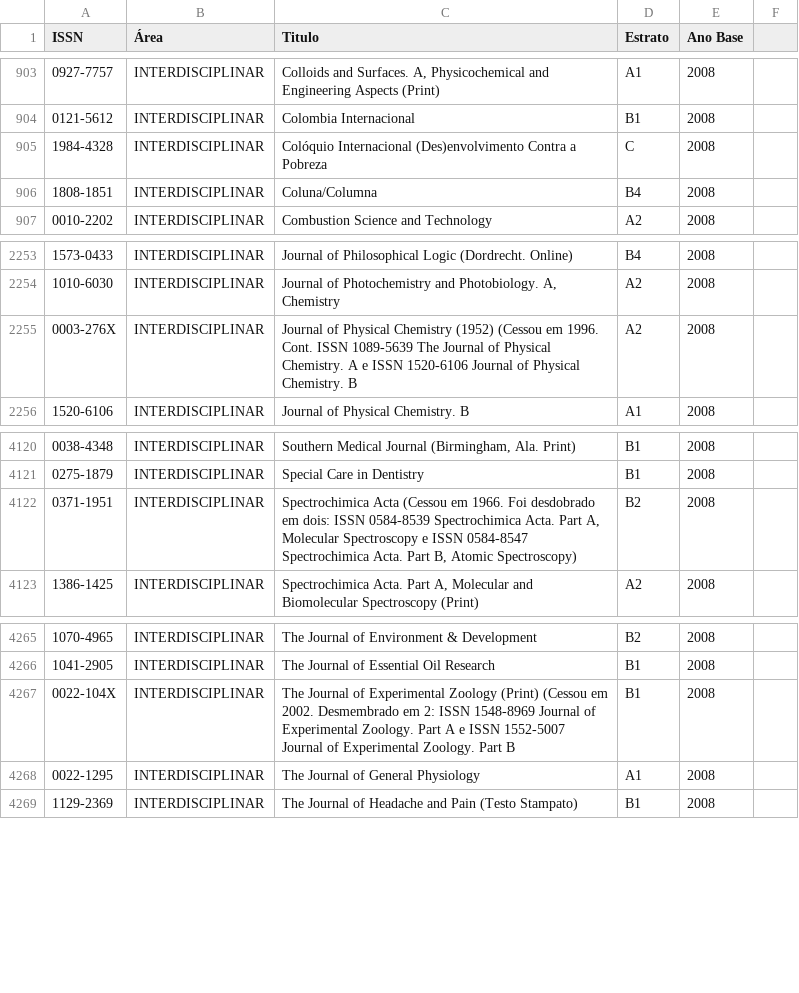
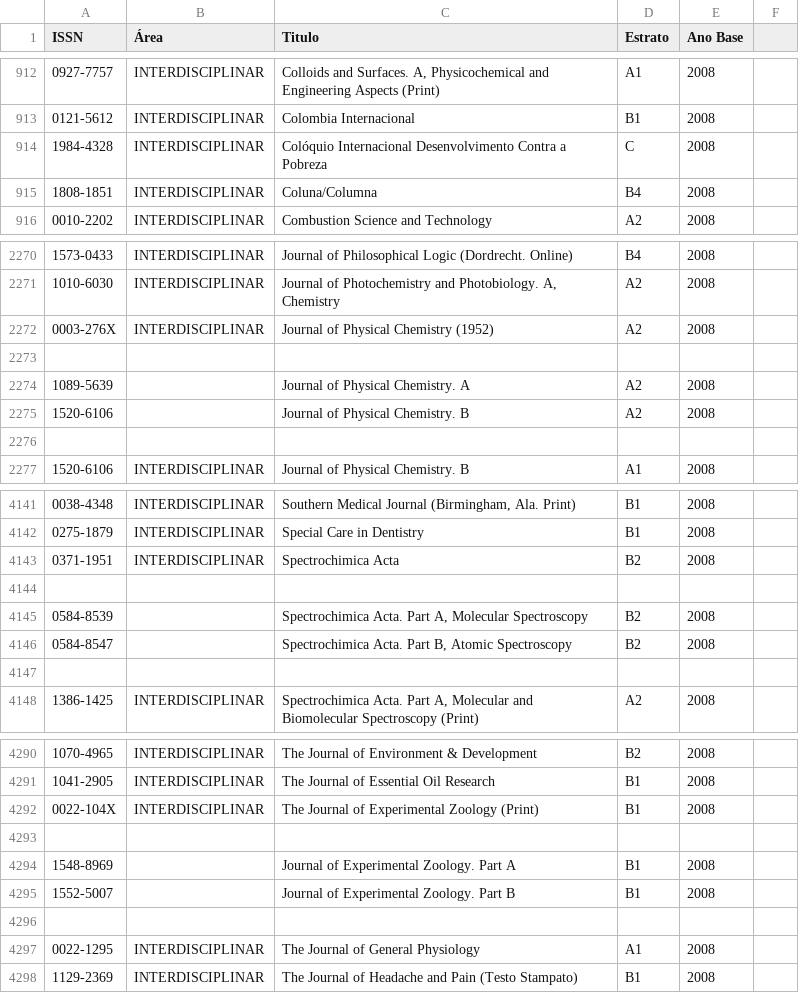
Before and after one commit to arademaker/qualis, a CSV file: area-45.csv, drawn as a sheet; only a part is shown, gaps mark what is left out; the diff covers the shown part only.

```diff
--- a/area-45.csv
+++ b/area-45.csv
@@ -904,3 +913,3 @@ ISSN|Área|Titulo|Estrato|Ano Base
 0121-5612|INTERDISCIPLINAR|Colombia Internacional|B1|2008
-1984-4328|INTERDISCIPLINAR|Colóquio Internacional (Des)envolvimento Contra a Pobreza|C|2008
+1984-4328|INTERDISCIPLINAR|Colóquio Internacional Desenvolvimento Contra a Pobreza|C|2008
 1808-1851|INTERDISCIPLINAR|Coluna/Columna|B4|2008
@@ -2254,3 +2271,7 @@ ISSN|Área|Titulo|Estrato|Ano Base
 1010-6030|INTERDISCIPLINAR|Journal of Photochemistry and Photobiology. A, Chemistry|A2|2008
-0003-276X|INTERDISCIPLINAR|Journal of Physical Chemistry (1952) (Cessou em 1996. Cont. ISSN 1089-5639 The Journal of Physical Chemistry. A e ISSN 1520-6106 Journal of Physical Chemistry. B|A2|2008
+0003-276X|INTERDISCIPLINAR|Journal of Physical Chemistry (1952)|A2|2008
+
+1089-5639||Journal of Physical Chemistry. A|A2|2008
+1520-6106||Journal of Physical Chemistry. B|A2|2008
+
 1520-6106|INTERDISCIPLINAR|Journal of Physical Chemistry. B|A1|2008
@@ -4121,3 +4142,7 @@ ISSN|Área|Titulo|Estrato|Ano Base
 0275-1879|INTERDISCIPLINAR|Special Care in Dentistry|B1|2008
-0371-1951|INTERDISCIPLINAR|Spectrochimica Acta (Cessou em 1966. Foi desdobrado em dois: ISSN 0584-8539 Spectrochimica Acta. Part A, Molecular Spectroscopy e ISSN 0584-8547 Spectrochimica Acta. Part B, Atomic Spectroscopy)|B2|2008
+0371-1951|INTERDISCIPLINAR|Spectrochimica Acta|B2|2008
+
+0584-8539||Spectrochimica Acta. Part A, Molecular Spectroscopy|B2|2008
+0584-8547||Spectrochimica Acta. Part B, Atomic Spectroscopy|B2|2008
+
 1386-1425|INTERDISCIPLINAR|Spectrochimica Acta. Part A, Molecular and Biomolecular Spectroscopy (Print)|A2|2008
@@ -4266,3 +4291,7 @@ ISSN|Área|Titulo|Estrato|Ano Base
 1041-2905|INTERDISCIPLINAR|The Journal of Essential Oil Research|B1|2008
-0022-104X|INTERDISCIPLINAR|The Journal of Experimental Zoology (Print) (Cessou em 2002. Desmembrado em 2: ISSN 1548-8969 Journal of Experimental Zoology. Part A e ISSN 1552-5007 Journal of Experimental Zoology. Part B|B1|2008
+0022-104X|INTERDISCIPLINAR|The Journal of Experimental Zoology (Print)|B1|2008
+
+1548-8969||Journal of Experimental Zoology. Part A|B1|2008
+1552-5007||Journal of Experimental Zoology. Part B|B1|2008
+
 0022-1295|INTERDISCIPLINAR|The Journal of General Physiology|A1|2008
```
Also changed, not shown: 17 added rows and 19 edited cells elsewhere in this file, area-01.csv, area-02.csv, 3 other files.
